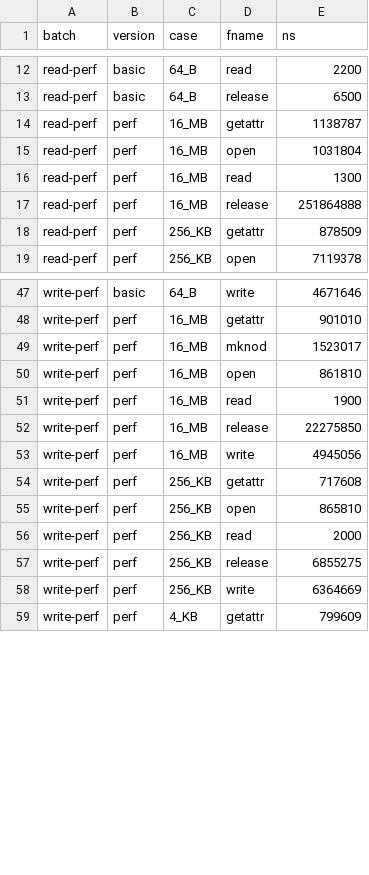
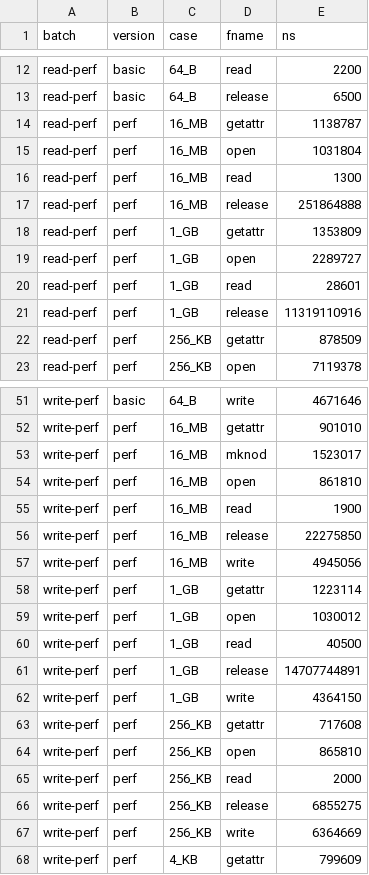
Before and after one commit to benitakbritto/CS-739-Distributed-Systems, a CSV file: P2/analysis/min.csv, drawn as a sheet; only a part is shown, gaps mark what is left out; the diff names each change by its address in the sheet, - before the commit and + after, or states it on an @@ line.

```diff
--- a/P2/analysis/min.csv
+++ b/P2/analysis/min.csv
+row 18: read-perf | perf | 1_GB | getattr | 1353809
+row 19: read-perf | perf | 1_GB | open | 2289727
+row 20: read-perf | perf | 1_GB | read | 28601
+row 21: read-perf | perf | 1_GB | release | 11319110916
+row 58: write-perf | perf | 1_GB | getattr | 1223114
+row 59: write-perf | perf | 1_GB | open | 1030012
+row 60: write-perf | perf | 1_GB | read | 40500
+row 61: write-perf | perf | 1_GB | release | 14707744891
+row 62: write-perf | perf | 1_GB | write | 4364150
```
Also changed, not shown: P2/analysis/max.csv, P2/analysis/mean.csv, 4 other files.
